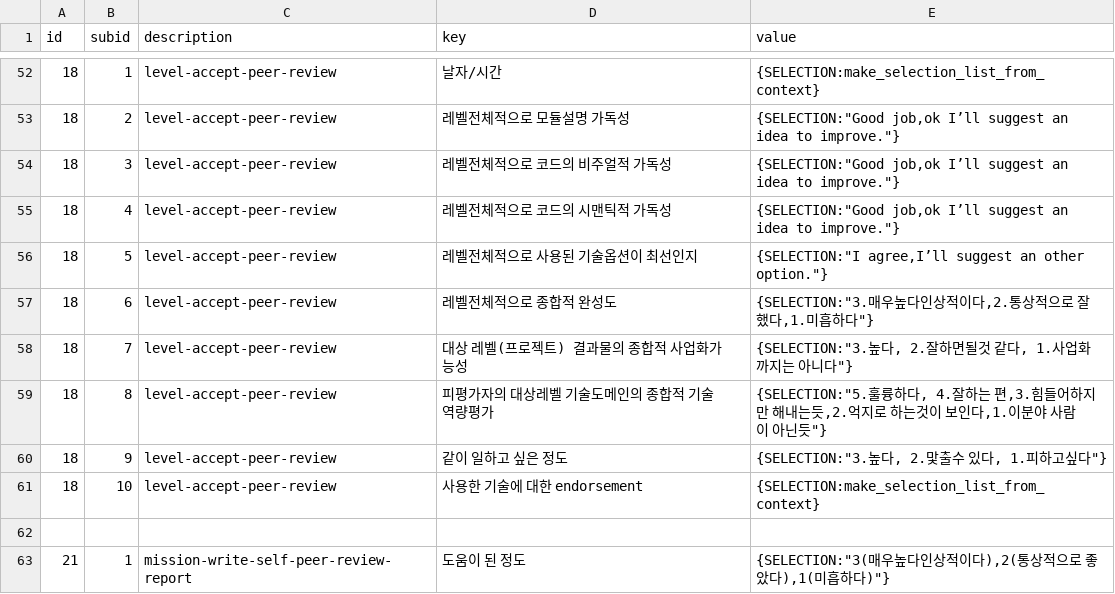
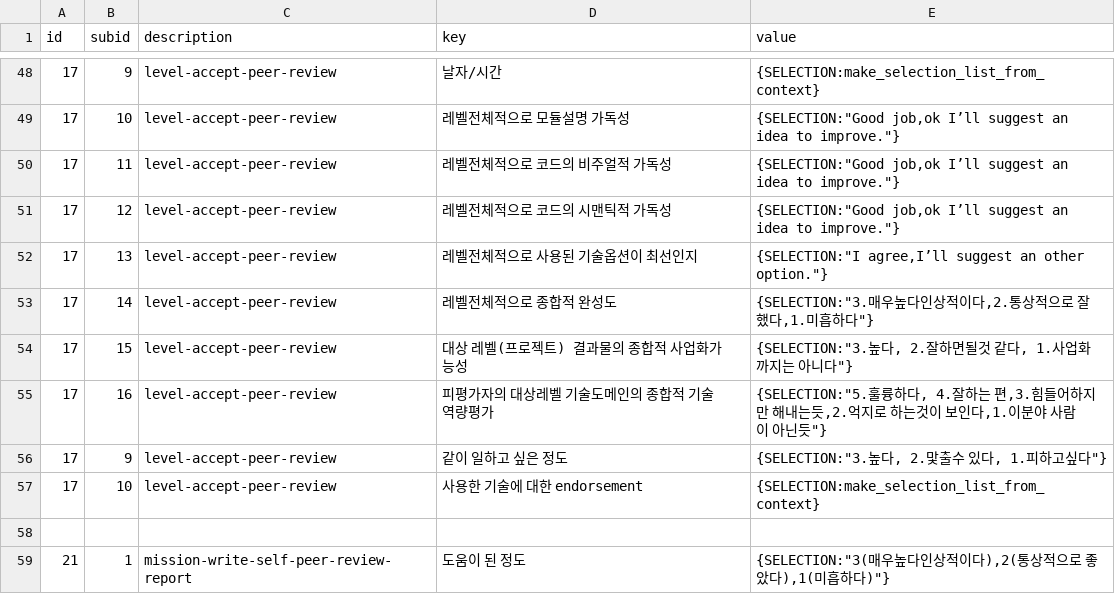
Before and after one commit to ekyuho/Project-X, a CSV file: playbook.csv, drawn as a sheet; only a part is shown, gaps mark what is left out; the diff covers the shown part only.

```diff
--- a/playbook.csv
+++ b/playbook.csv
@@ -52,12 +48,12 @@ id,subid,description,key,value
-18,1,level-accept-peer-review,날자/시간,{SELECTION:make_selection_list_from_context}
-18,2,level-accept-peer-review,레벨전체적으로 모듈설명 가독성,"{SELECTION:""Good job,ok I’ll suggest an idea to improve.""}"
-18,3,level-accept-peer-review,레벨전체적으로  코드의 비주얼적 가독성,"{SELECTION:""Good job,ok I’ll suggest an idea to improve.""}"
-18,4,level-accept-peer-review,레벨전체적으로  코드의 시맨틱적 가독성,"{SELECTION:""Good job,ok I’ll suggest an idea to improve.""}"
-18,5,level-accept-peer-review,레벨전체적으로  사용된 기술옵션이 최선인지,"{SELECTION:""I agree,I’ll suggest an other option.""}"
-18,6,level-accept-peer-review,레벨전체적으로  종합적 완성도,"{SELECTION:""3.매우높다인상적이다,2.통상적으로 잘했다,1.미흡하다""}"
-18,7,level-accept-peer-review,대상 레벨(프로젝트) 결과물의 종합적 사업화가능성,"{SELECTION:""3.높다, 2.잘하면될것 같다, 1.사업화까지는 아니다""}"
-18,8,level-accept-peer-review,피평가자의 대상레벨 기술도메인의 종합적 기술역량평가,"{SELECTION:""5.훌륭하다, 4.잘하는 편,3.힘들어하지만 해내는듯,2.억지로 하는것이 보인다,1.이분야 사람이 아닌듯""}
-"
-18,9,level-accept-peer-review,같이 일하고 싶은 정도,"{SELECTION:""3.높다, 2.맟출수 있다, 1.피하고싶다""}"
-18,10,level-accept-peer-review,사용한 기술에 대한 endorsement,{SELECTION:make_selection_list_from_context}
+17,9,level-accept-peer-review,날자/시간,{SELECTION:make_selection_list_from_context}
+17,10,level-accept-peer-review,레벨전체적으로 모듈설명 가독성,"{SELECTION:""Good job,ok I’ll suggest an idea to improve.""}"
+17,11,level-accept-peer-review,레벨전체적으로  코드의 비주얼적 가독성,"{SELECTION:""Good job,ok I’ll suggest an idea to improve.""}"
+17,12,level-accept-peer-review,레벨전체적으로  코드의 시맨틱적 가독성,"{SELECTION:""Good job,ok I’ll suggest an idea to improve.""}"
+17,13,level-accept-peer-review,레벨전체적으로  사용된 기술옵션이 최선인지,"{SELECTION:""I agree,I’ll suggest an other option.""}"
+17,14,level-accept-peer-review,레벨전체적으로  종합적 완성도,"{SELECTION:""3.매우높다인상적이다,2.통상적으로 잘했다,1.미흡하다""}"
+17,15,level-accept-peer-review,대상 레벨(프로젝트) 결과물의 종합적 사업화가능성,"{SELECTION:""3.높다, 2.잘하면될것 같다, 1.사업화까지는 아니다""}"
+17,16,level-accept-peer-review,피평가자의 대상레벨 기술도메인의 종합적 기술역량평가,"{SELECTION:""5.훌륭하다, 4.잘하는 편,3.힘들어하지만 해내는듯,2.억지로 하는것이 보인다,1.이분야 사람이 아닌듯""}
+"
+17,9,level-accept-peer-review,같이 일하고 싶은 정도,"{SELECTION:""3.높다, 2.맟출수 있다, 1.피하고싶다""}"
+17,10,level-accept-peer-review,사용한 기술에 대한 endorsement,{SELECTION:make_selection_list_from_context}
 ,,,,
```
Also changed, not shown: 15 added rows, 19 removed rows and 9 edited cells elsewhere in this file, 2 other files.
